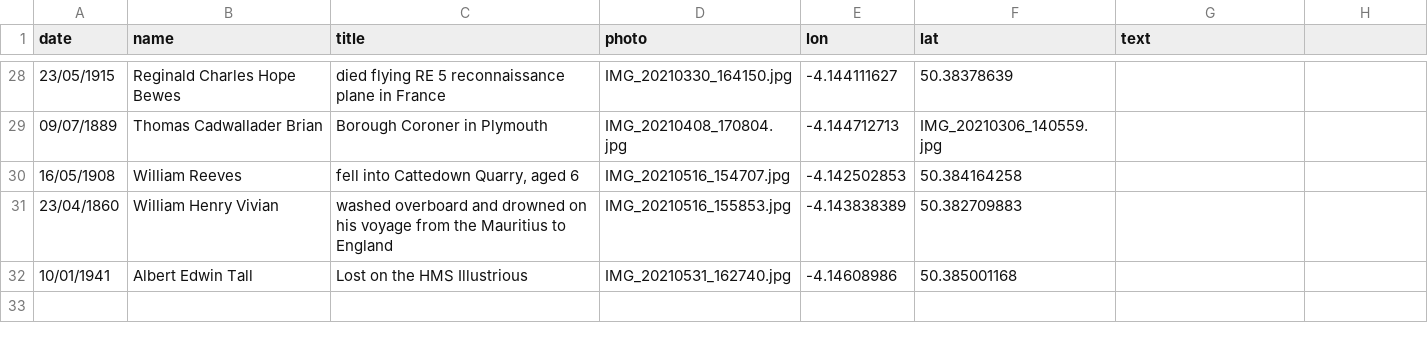
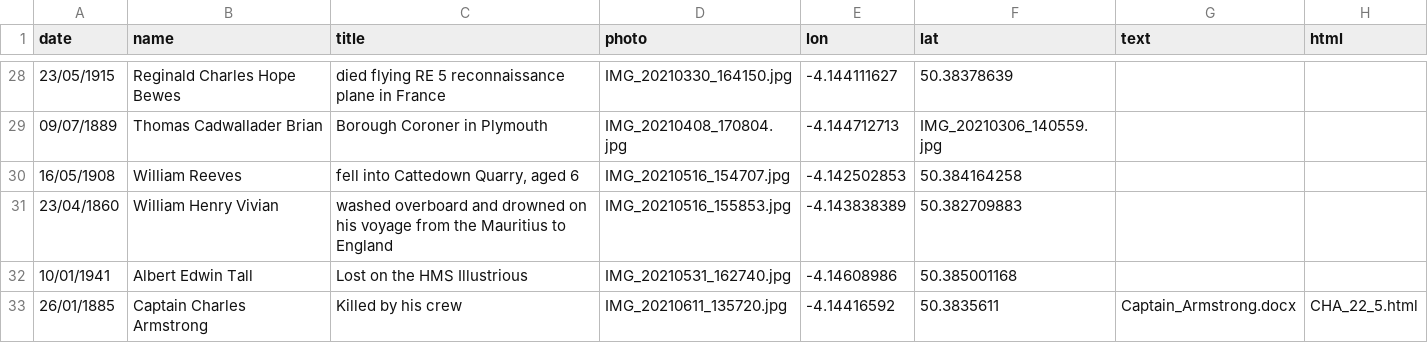
Before and after one commit to DaveBerkeley/cemetery, a CSV file: fpc.csv, drawn as a sheet; only a part is shown, gaps mark what is left out; the diff names each change by its address in the sheet, - before the commit and + after, or states it on an @@ line.

Commit message:
use pandoc to auto generate html docs for each csv entry

```diff
--- a/fpc.csv
+++ b/fpc.csv
-H1: (empty)
+H1: html
+row 33: 26/01/1885 | Captain Charles Armstrong | Killed by his crew | IMG_20210611_135720.jpg | -4.14416592 | 50.3835611 | Captain_Armstrong.docx | CHA_22_5.html
```
Also changed, not shown: 5 other files.
